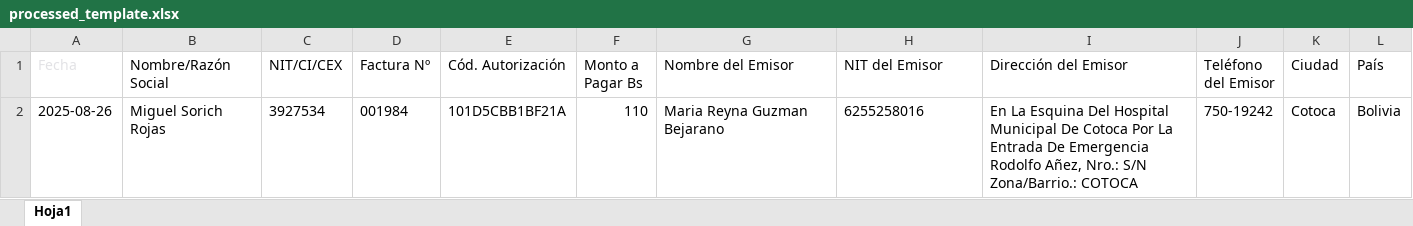
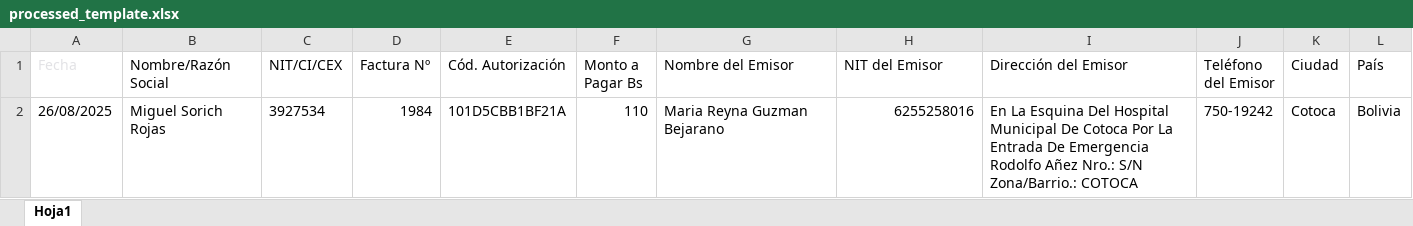
Before and after one commit to Brandon-Gonsales/bill.ai_backend, an Excel workbook: uploads/processed_template.xlsx, sheet Hoja1, drawn as a sheet; values as stored, in another font and other column widths than the file's, no borders; the diff names each change by its address in the sheet, - before the commit and + after, or states it on an @@ line.

Commit message:
Checkpoint: funcionando facturas con plantilla y sin plantilla V1

```diff
--- a/uploads/processed_template.xlsx (sheet Hoja1)
+++ b/uploads/processed_template.xlsx (sheet Hoja1)
-A2 (Fecha): 2025-08-26
+A2 (Fecha): 26/08/2025
-D2 (Factura Nº): 001984
+D2 (Factura Nº): 1984
-H2 alignment: left
+H2 alignment: right
-I2 (Dirección del Emisor): …Emergencia Rodolfo Añez, Nro.: S/N…
+I2 (Dirección del Emisor): …Emergencia Rodolfo Añez Nro.: S/N…
```
Also changed, not shown: 4 other files.
